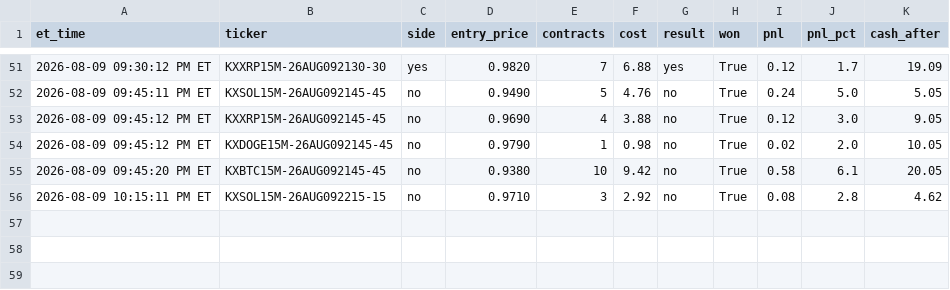
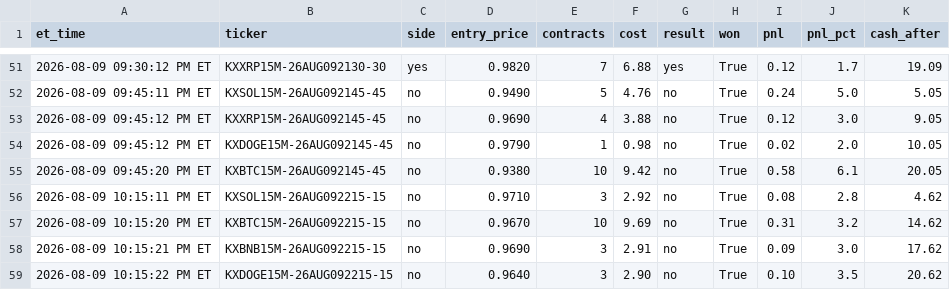
Before and after one commit to nitinjakka/nitinjakka, a CSV file: kalshi_paper_log.csv, drawn as a sheet; only a part is shown, gaps mark what is left out.

```diff
--- a/kalshi_paper_log.csv
+++ b/kalshi_paper_log.csv
@@ -56 +56,4 @@ et_time,ticker,side,entry_price,contracts,cost,result,won,pnl,pnl_pct,cash_after
 2026-08-09 10:15:11 PM ET,KXSOL15M-26AUG092215-15,no,0.9710,3,2.92,no,True,0.08,2.8,4.62
+2026-08-09 10:15:20 PM ET,KXBTC15M-26AUG092215-15,no,0.9670,10,9.69,no,True,0.31,3.2,14.62
+2026-08-09 10:15:21 PM ET,KXBNB15M-26AUG092215-15,no,0.9690,3,2.91,no,True,0.09,3.0,17.62
+2026-08-09 10:15:22 PM ET,KXDOGE15M-26AUG092215-15,no,0.9640,3,2.90,no,True,0.10,3.5,20.62
```
Also changed, not shown: kalshi_live_log.csv, 3 other files.
